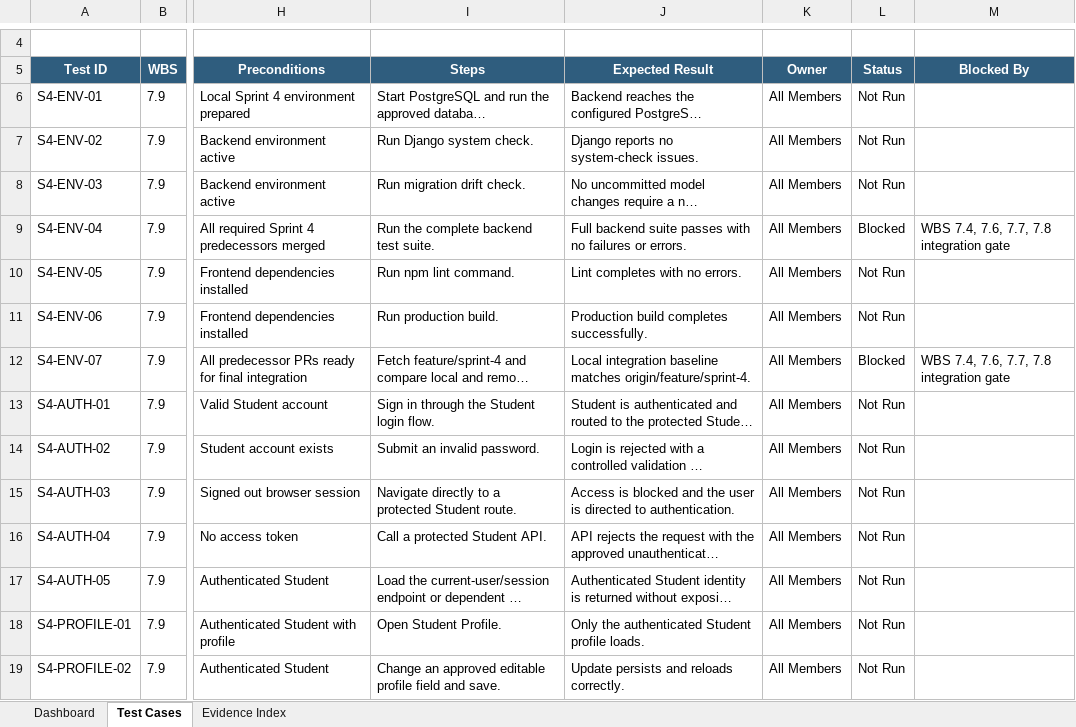
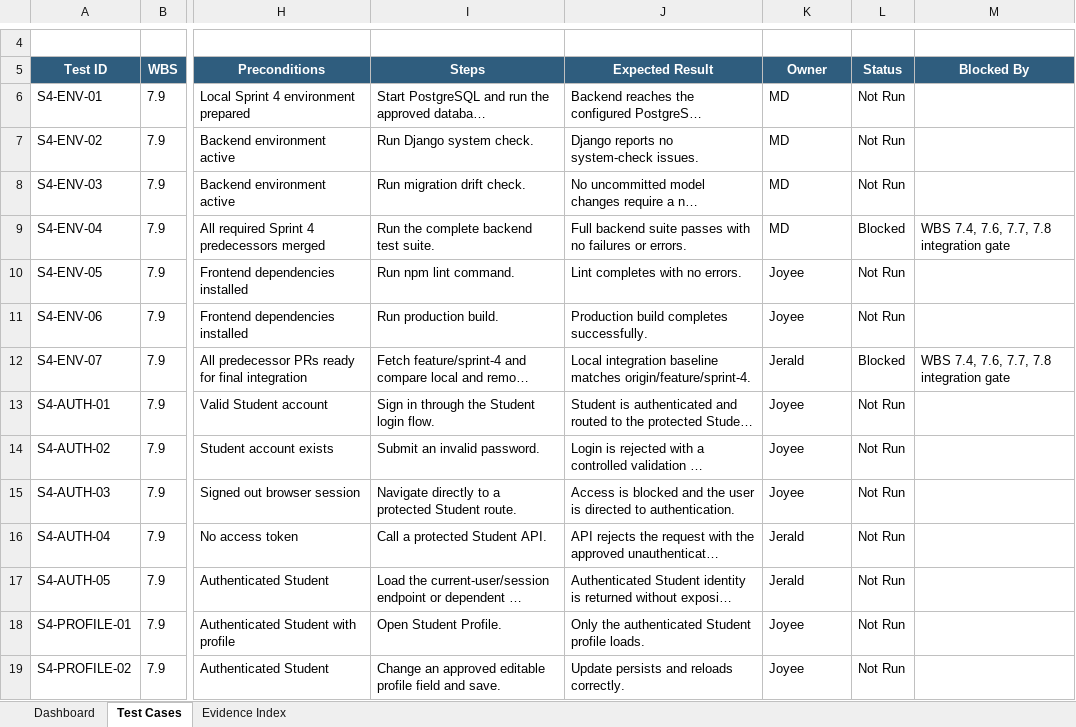
Before and after one commit to JeraldBucud/GradNavi, an Excel workbook: docs/testing/sprint-4-test-cases.xlsx, sheet Test Cases, drawn as a sheet; only a part is shown, gaps mark what is left out; long unchanged cells end in …; values as stored, in another font and other column widths than the file's, no borders; conditional formats and table styles not drawn; the diff covers the shown part only; the diff names each change by its address in the sheet, - before the commit and + after, or states it on an @@ line.

Commit message:
docs: align Sprint 4 implementation and test ownership

```diff
--- a/docs/testing/sprint-4-test-cases.xlsx (sheet Test Cases)
+++ b/docs/testing/sprint-4-test-cases.xlsx (sheet Test Cases)
-K6:K9 (Owner): All Members
+K6:K9 (Owner): MD
-K10:K11 (Owner): All Members
+K10:K11 (Owner): Joyee
-K12 (Owner): All Members
+K12 (Owner): Jerald
-K13:K15 (Owner): All Members
+K13:K15 (Owner): Joyee
-K16:K17 (Owner): All Members
+K16:K17 (Owner): Jerald
-K18:K19 (Owner): All Members
+K18:K19 (Owner): Joyee
```
Also changed, not shown: 147 edited cells elsewhere in this sheet, sheet Dashboard, charts or pictures, 1 other file.
